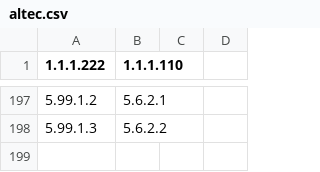
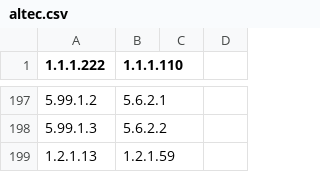
Before and after one commit to jotech/gapseq, a CSV file: dat/altec.csv, drawn as a sheet; only a part is shown, gaps mark what is left out.

```diff
--- a/dat/altec.csv
+++ b/dat/altec.csv
@@ -198 +198,2 @@
 5.99.1.3,5.6.2.2
+1.2.1.13,1.2.1.59
```
Also changed, not shown: dat/corrections_seed_reactionDB.tsv, dat/seed_Enzyme_Class_Reactions_Aliases_unique_edited.tsv, 7 other files.
